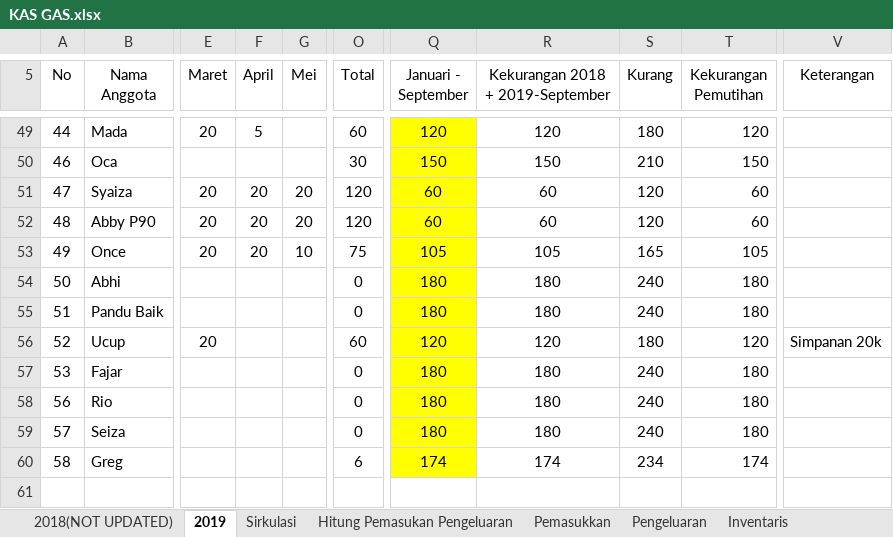
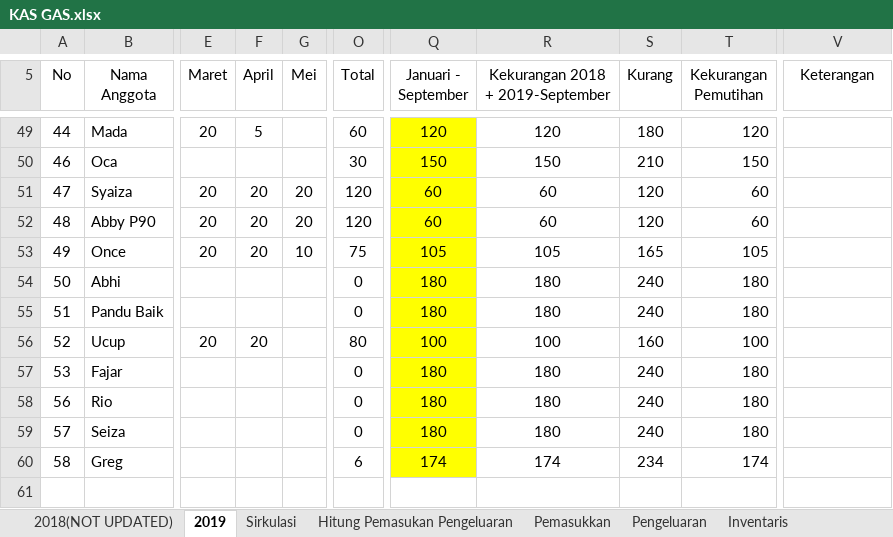
Before and after one commit to GAS08/Arsip-Keuangan-GAS, an Excel workbook: GAS/KAS GAS.xlsx, sheet 2019, drawn as a sheet; only a part is shown, gaps mark what is left out; values as stored, in another font and other column widths than the file's, no borders; conditional formats not drawn; the diff names each change by its address in the sheet, - before the commit and + after, or states it on an @@ line.

Commit message:
Ucup KAS,Greg KAS, Revi KAS, ESTEH Pemilu, Utang Rapli
KAS ucup :

180.000 (Tagihan Kas)
80.000 (Kas yang dibayarkan)
---------------------------------- -
100.000 (Sisa Tagihan Kas)

KAS Revi :

180.000 (tagihan kas)
140.000 (Kas yang dibayarkan)
------------- -
40.000 (sisa tagihan kas)

Biaya panitia pemilu GAS di Qudeta
----- ES Teh ----
Bram 1 es
Adit 3 es
alfi 0 es
Rapli 1 es
Dia 1 es
-------------- +
6 es

----- Teh Anget ----
Bram 0 anget
Adit 0 anget
Alfi 1 anget
Rapli 1 anget
Dia 2 anget
Antoni 0 anget
-------------------- +
4 anget

6 es + 4 Anget = 36k + 20k = 56.000

56.000
5.000 (Diskon Greg)
------------------------- -
5.1000
6.000 (Kas Greg)
--------------------- -
45.000

Yang dibayarkan ke Qudeta sejumlah = 45.000

KAS Greg:

180.000 (Tagihan KAS
6.000 (Kas yang dibayarkan)
------------- -
174.000 (Sisa Tagihan KAS)

=========== Rapli ========
Print Pemilu = 10.000 (rapli)
Kembalian Kas Ucup = 20.000 (rapli)
-------------------------------------- +
30.000 (pengeluaran rapli)
25.000 (utang rapli di kas)
---------------------------- -
5.000 (uang yang dikembalikan ke rapli)

```diff
--- a/GAS/KAS GAS.xlsx (sheet 2019)
+++ b/GAS/KAS GAS.xlsx (sheet 2019)
-F56 (April): (empty)
+F56 (April): 20
-O56 (Total): 60
+O56 (Total): 80
-Q56 (Januari - September): 120
+Q56 (Januari - September): 100
-R56 (Kekurangan 2018 + 2019-September): 120
+R56 (Kekurangan 2018 + 2019-September): 100
-S56 (Kurang): 180
+S56 (Kurang): 160
-T56 (Kekurangan Pemutihan): 120
+T56 (Kekurangan Pemutihan): 100
-V56 (Keterangan): Simpanan 20k
+V56 (Keterangan): (empty)
```
